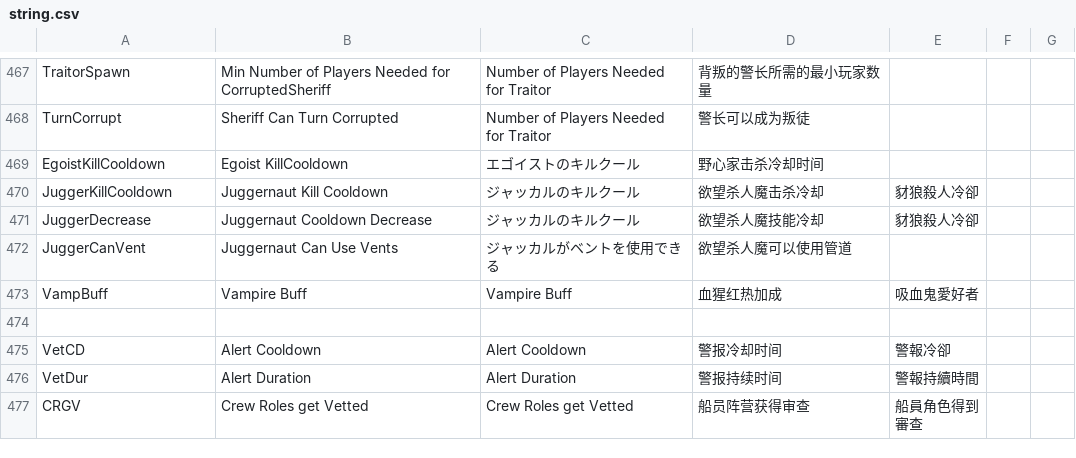
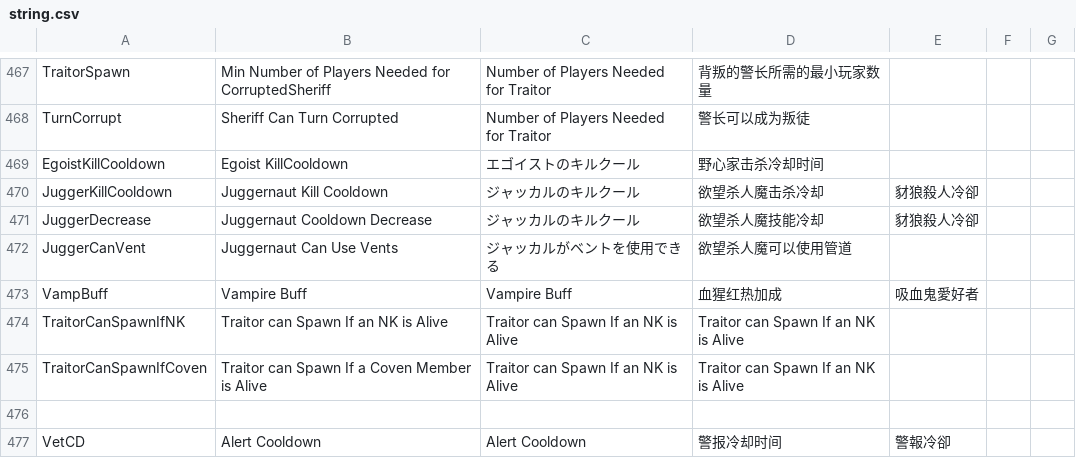
Before and after one commit to discus-sions/TownOfHost-TheOtherRoles, a CSV file: Resources/string.csv, drawn as a sheet; only a part is shown, gaps mark what is left out; the shorter side is filled out with more unchanged rows.

```diff
--- a/Resources/string.csv
+++ b/Resources/string.csv
@@ -474,2 +474,4 @@ JuggerCanVent,Juggernaut Can Use Vents,ジャッカルがベントを使用で
 VampBuff,Vampire Buff,Vampire Buff,血猩红热加成,吸血鬼愛好者
+TraitorCanSpawnIfNK,Traitor can Spawn If an NK is Alive,Traitor can Spawn If an NK is Alive,Traitor can Spawn If an NK is Alive
+TraitorCanSpawnIfCoven,Traitor can Spawn If a Coven Member is Alive,Traitor can Spawn If an NK is Alive,Traitor can Spawn If an NK is Alive
 
```
Also changed, not shown: 4 other files.
